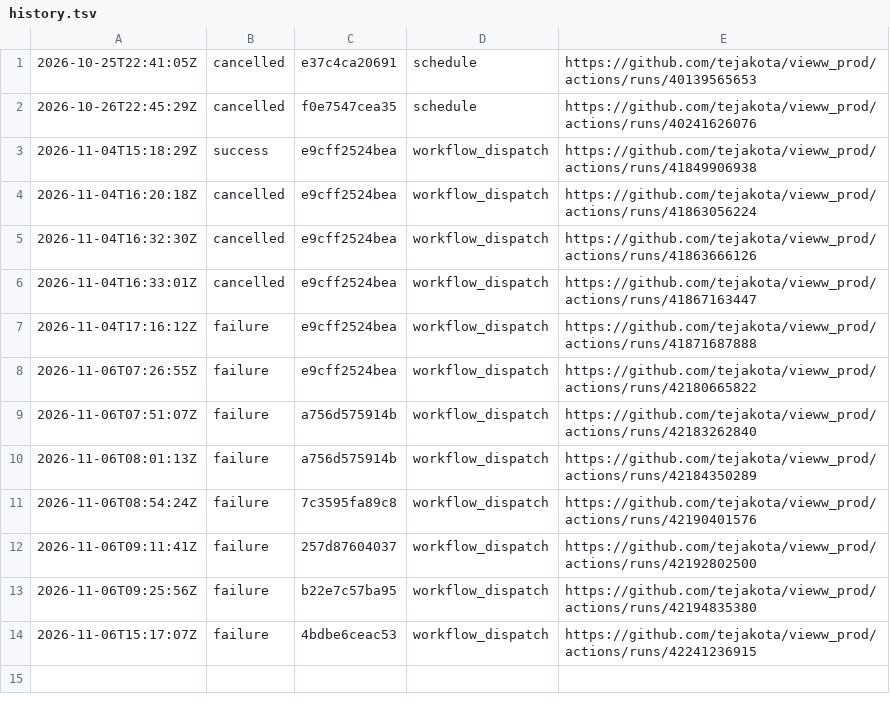
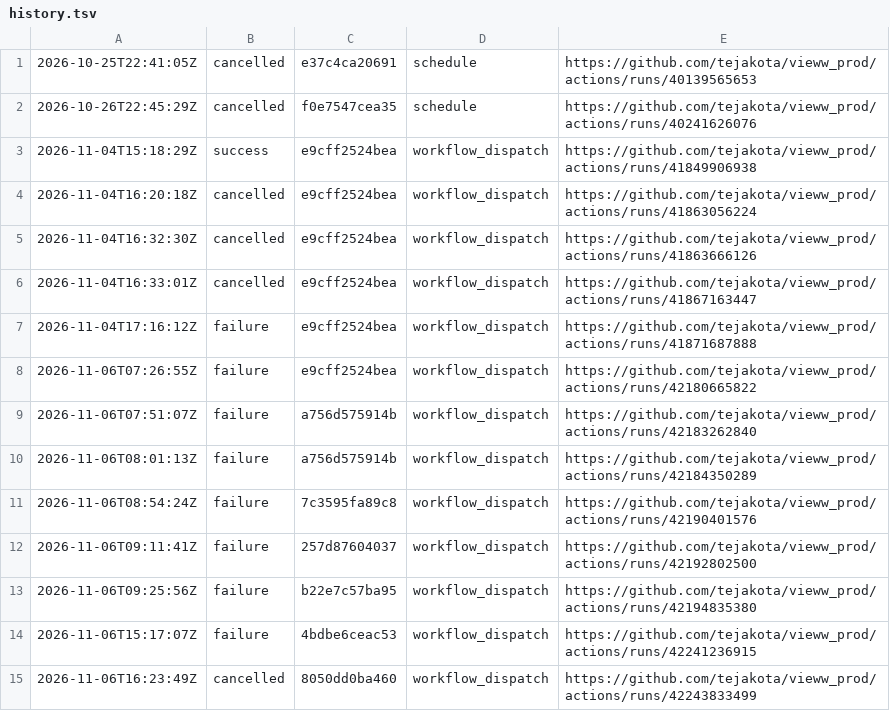
Before and after one commit to tejakota/vieww_prod, a TSV file: hardware-self-hosted-linux-and-windows/main/history.tsv, drawn as a sheet; the diff names each change by its address in the sheet, - before the commit and + after, or states it on an @@ line.

Commit message:
Hardware (self-hosted Linux and Windows) (main @ 8050dd0ba460): cancelled

```diff
--- a/hardware-self-hosted-linux-and-windows/main/history.tsv
+++ b/hardware-self-hosted-linux-and-windows/main/history.tsv
+row 15: 2026-11-06T16:23:49Z | cancelled | 8050dd0ba460 | workflow_dispatch | https://github.com/tejakota/vieww_prod/actions/runs/42243833499
```
Also changed, not shown: 8 other files.
